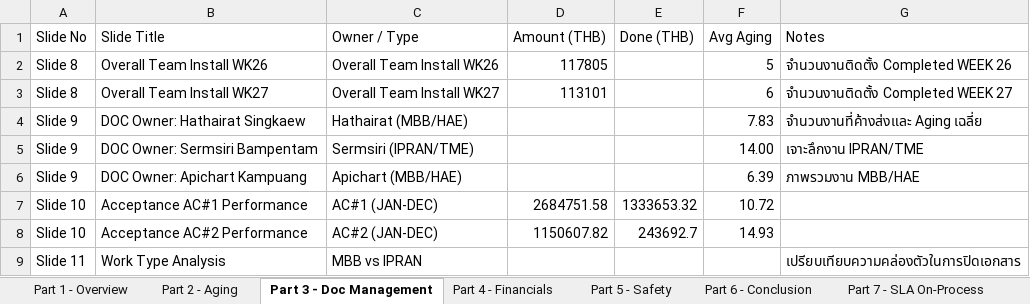
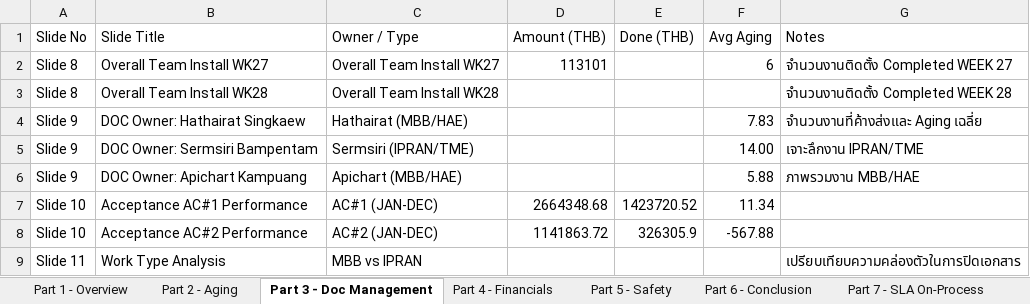
Before and after one commit to boonchotbor-design/0-Dashboard, an Excel workbook: Dashboard_Template_30_Slides_Final.xlsx, sheet Part 3 - Doc Management, drawn as a sheet; values as stored, in another font and other column widths than the file's, no borders; removed rows and columns are numbered as before the commit, all else as after; the diff names each change by its address in the sheet, - before the commit and + after, or states it on an @@ line.

```diff
--- a/Dashboard_Template_30_Slides_Final.xlsx (sheet Part 3 - Doc Management)
+++ b/Dashboard_Template_30_Slides_Final.xlsx (sheet Part 3 - Doc Management)
-row 2: Slide 8 | Overall Team Install WK26 | Overall Team Install WK26 | 117805 |  | 5 | จำนวนงานติดตั้ง Completed WEEK 26
+row 3: Slide 8 | Overall Team Install WK28 | Overall Team Install WK28 |  |  |  | จำนวนงานติดตั้ง Completed WEEK 28
-F6 (Avg Aging): 6.39
+F6 (Avg Aging): 5.88
-D7 (Amount (THB)): 2684751.58
+D7 (Amount (THB)): 2664348.68
-E7 (Done (THB)): 1333653.32
+E7 (Done (THB)): 1423720.52
-F7 (Avg Aging): 10.72
+F7 (Avg Aging): 11.34
-D8 (Amount (THB)): 1150607.82
+D8 (Amount (THB)): 1141863.72
-E8 (Done (THB)): 243692.7
+E8 (Done (THB)): 326305.9
-F8 (Avg Aging): 14.93
+F8 (Avg Aging): -567.88
```
Also changed, not shown: sheet 2026, sheet Sheet1, sheet Part 4 - Financials, sheet Part 2 - Aging, sheet Part 1 - Overview, formulas that keep their value, 23 other files.
